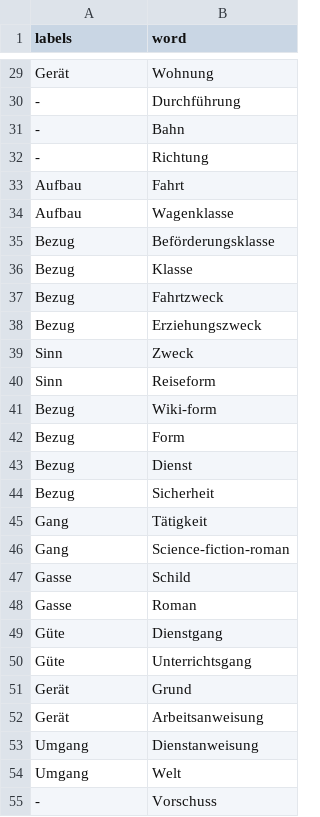
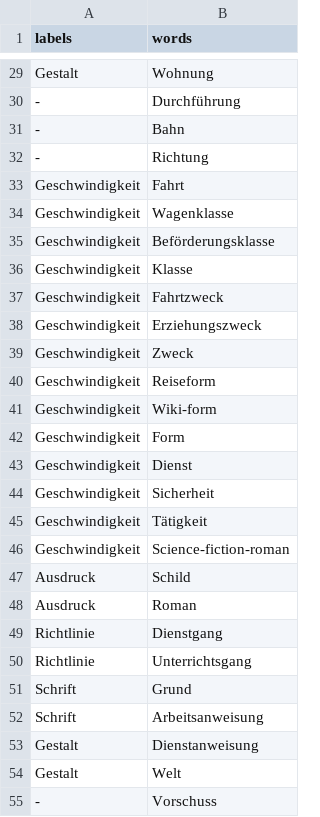
Before and after one commit to arsph/PA2, a CSV file: candidate_df/categorized_terms.csv, drawn as a sheet; only a part is shown, gaps mark what is left out; the diff covers the shown part only; the diff names each change by its address in the sheet, - before the commit and + after, or states it on an @@ line.

```diff
--- a/candidate_df/categorized_terms.csv
+++ b/candidate_df/categorized_terms.csv
-B1: word
+B1: words
-A29 (labels): Gerät
+A29 (labels): Gestalt
-A33:A34 (labels): Aufbau
+A33:A34 (labels): Geschwindigkeit
-A35:A38 (labels): Bezug
+A35:A38 (labels): Geschwindigkeit
-A39:A40 (labels): Sinn
+A39:A40 (labels): Geschwindigkeit
-A41:A44 (labels): Bezug
+A41:A44 (labels): Geschwindigkeit
-A45:A46 (labels): Gang
+A45:A46 (labels): Geschwindigkeit
-A47:A48 (labels): Gasse
+A47:A48 (labels): Ausdruck
-A49:A50 (labels): Güte
+A49:A50 (labels): Richtlinie
-A51:A52 (labels): Gerät
+A51:A52 (labels): Schrift
-A53:A54 (labels): Umgang
+A53:A54 (labels): Gestalt
```
Also changed, not shown: 85 edited cells elsewhere in this file, Databases/candidate_df_databases.csv, candidate_df/categorized_terms_final_with_scores.csv, 15 other files.
